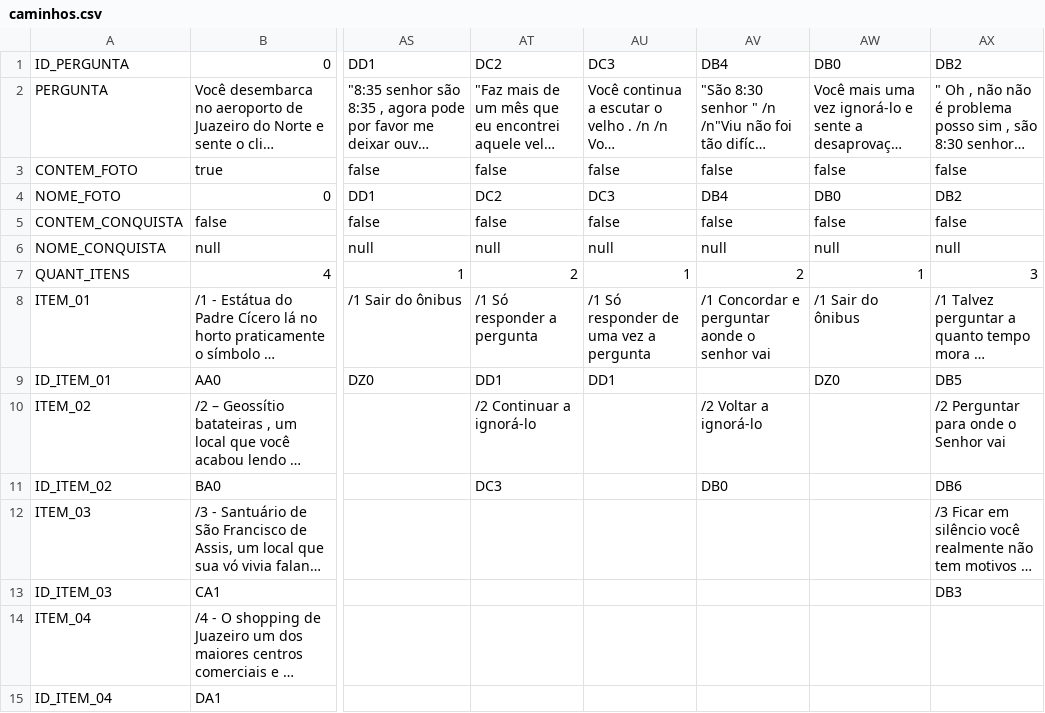
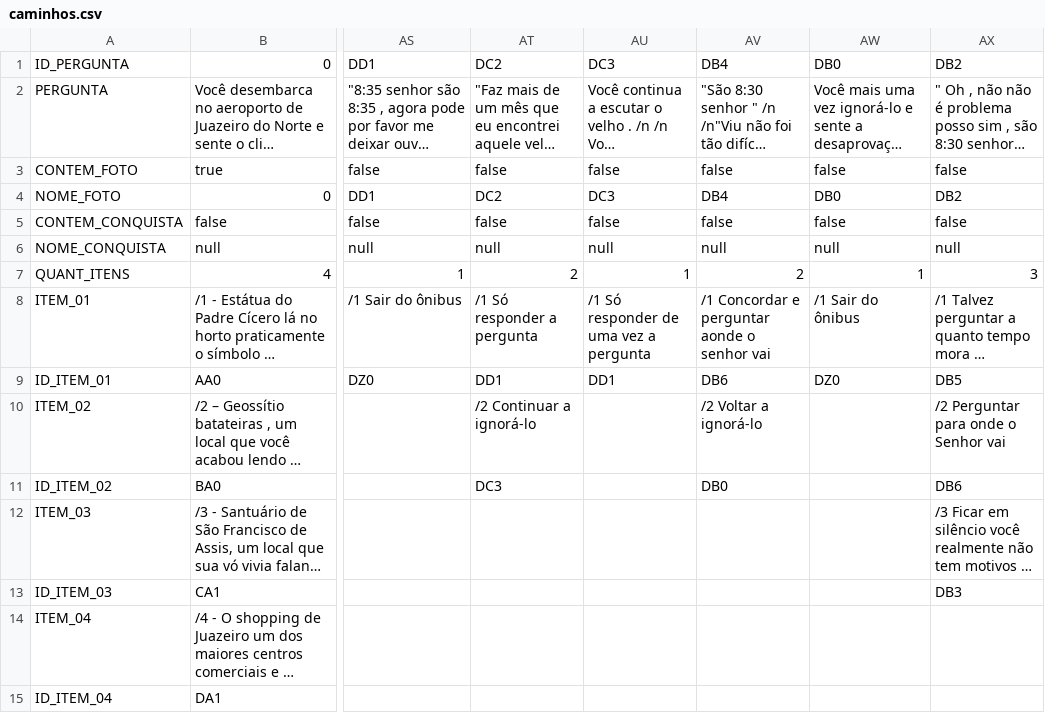
Before and after one commit to jmatheusacosta/Caminhos-do-Cariri, a CSV file: caminhos.csv, drawn as a sheet; only a part is shown, gaps mark what is left out; long unchanged cells end in …; the diff names each change by its address in the sheet, - before the commit and + after, or states it on an @@ line.

```diff
--- a/caminhos.csv
+++ b/caminhos.csv
-AV9: (empty)
+AV9: DB6
```
Also changed, not shown: 1 other file.
